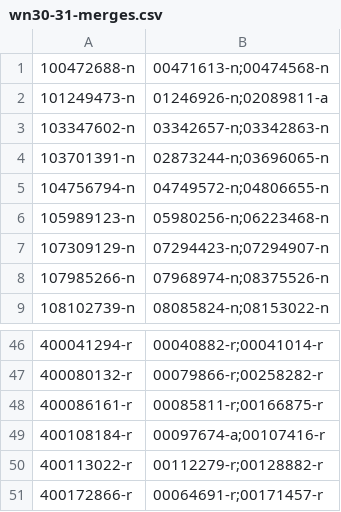
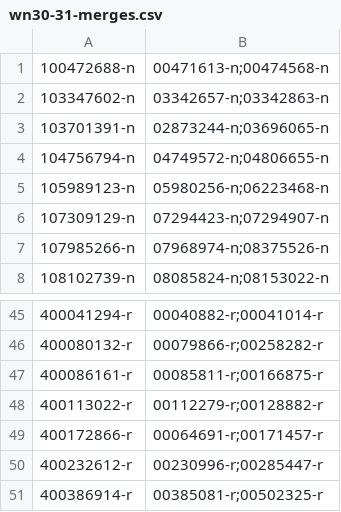
Before and after one commit to jmccrae/wn-rdf, a CSV file: mapping/wn30-31-merges.csv, drawn as a sheet; only a part is shown, gaps mark what is left out; the shorter side is filled out with more unchanged rows; the diff names each change by its address in the sheet, - before the commit and + after, or states it on an @@ line.

```diff
--- a/mapping/wn30-31-merges.csv
+++ b/mapping/wn30-31-merges.csv
-row 2: 101249473-n | 01246926-n;02089811-a
-row 49: 400108184-r | 00097674-a;00107416-r
```
Also changed, not shown: mapping/wn30-31-verified.csv, 1 other file.
